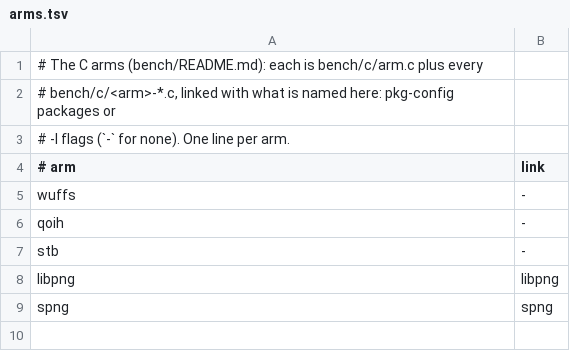
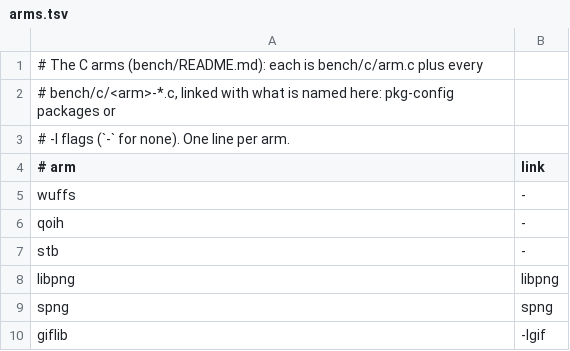
Before and after one commit to baskingspot/image, a TSV file: bench/c/arms.tsv, drawn as a sheet.

Commit message:
bench: gif corpus with animations, five arms, and results
Results: docs/slop/results/gif-20261101.md, 1.12x Wuffs over all 52 rows.

```diff
--- a/bench/c/arms.tsv
+++ b/bench/c/arms.tsv
@@ -9 +9,2 @@ libpng	libpng
 spng	spng
+giflib	-lgif
```
Also changed, not shown: bench/ops.tsv, 25 other files.
